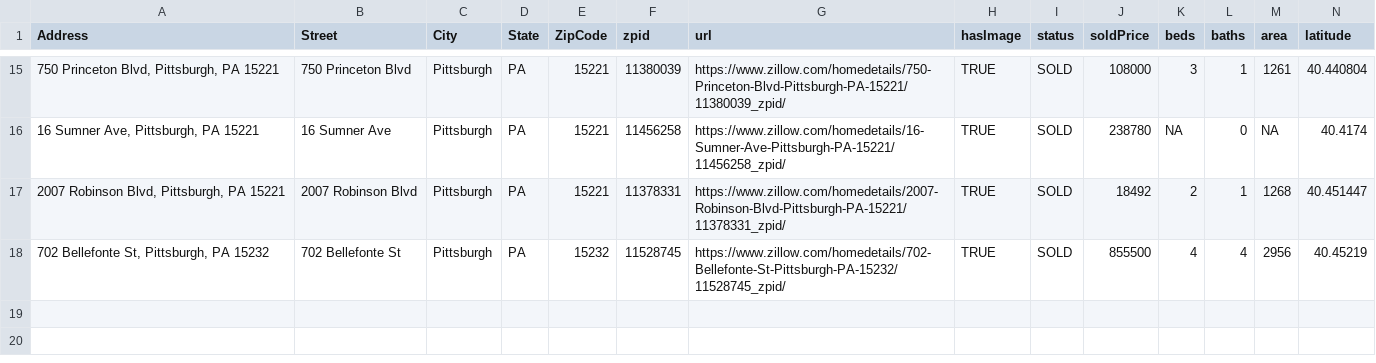
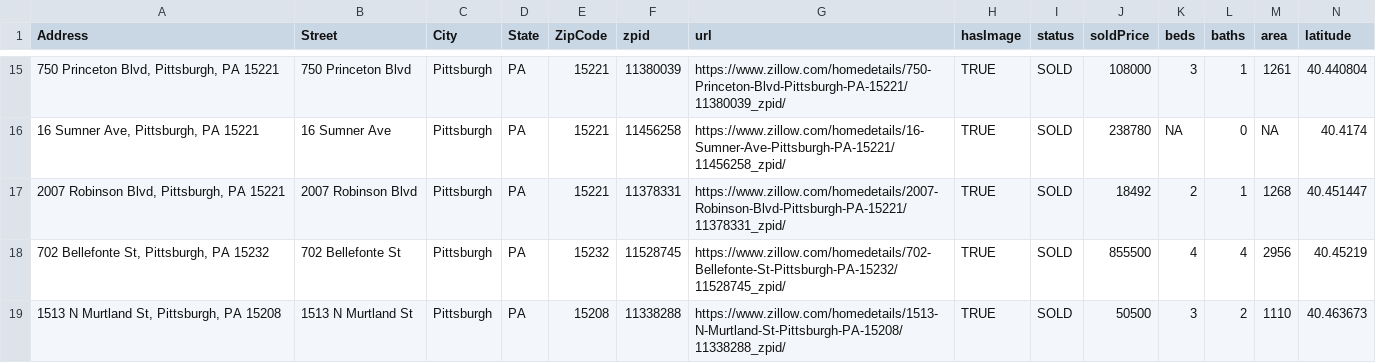
Before and after one commit to ScottOnestak/Zillow_Evaluation, a CSV file: Data/listedForRent.csv, drawn as a sheet; only a part is shown, gaps mark what is left out; rows hold the shown columns only; the diff names each change by its address in the sheet, - before the commit and + after, or states it on an @@ line.

```diff
--- a/Data/listedForRent.csv
+++ b/Data/listedForRent.csv
+row 19: 1513 N Murtland St, Pittsburgh, PA 15208 | 1513 N Murtland St | Pittsburgh | PA | 15208 | 11338288 | https://www.zillow.com/homedetails/1513-N-Murtland-St-Pittsburgh-PA-15208/11338288_zpid/ | TRUE | SOLD | 50500 | 3 | 2 | 1110 | 40.463673
```
Also changed, not shown: 2 other files.
